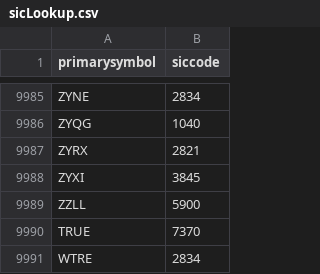
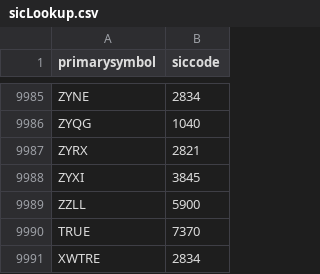
Before and after one commit to sbisanz/fs-data, a CSV file: sicLookup.csv, drawn as a sheet; only a part is shown, gaps mark what is left out.

Commit message:
Temporarily remove WTRE

```diff
--- a/sicLookup.csv
+++ b/sicLookup.csv
@@ -9990,2 +9990,2 @@ ZZLL,5900
 TRUE,7370
-WTRE,2834
+XWTRE,2834
```
